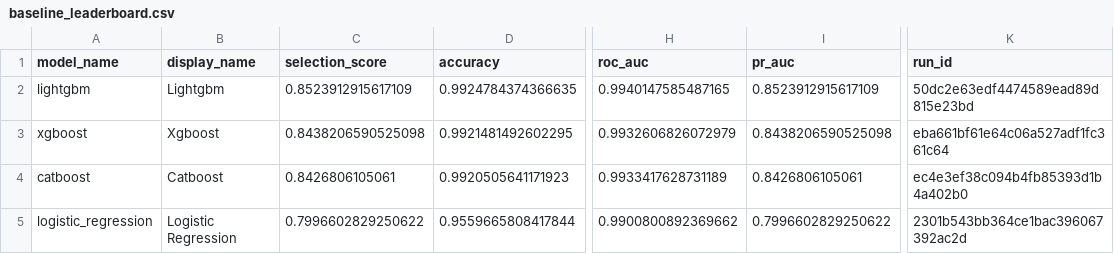
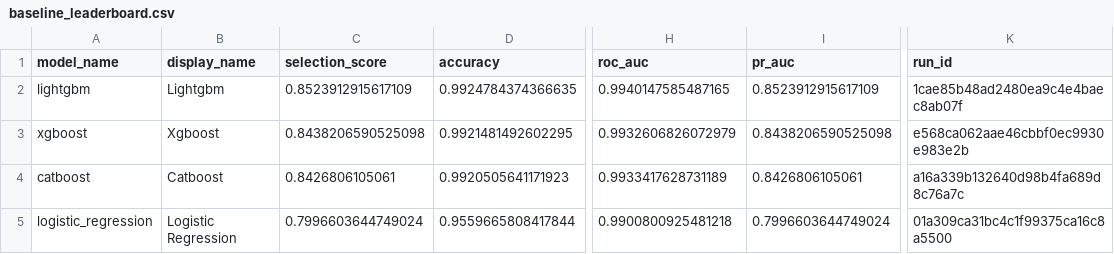
Before and after one commit to huyvietbui1806/mlops-project, a CSV file: reports/training/baseline_leaderboard.csv, drawn as a sheet; only a part is shown, gaps mark what is left out; the diff names each change by its address in the sheet, - before the commit and + after, or states it on an @@ line.

```diff
--- a/reports/training/baseline_leaderboard.csv
+++ b/reports/training/baseline_leaderboard.csv
-K2 (run_id): 50dc2e63edf4474589ead89d815e23bd
+K2 (run_id): 1cae85b48ad2480ea9c4e4baec8ab07f
-K3 (run_id): eba661bf61e64c06a527adf1fc361c64
+K3 (run_id): e568ca062aae46cbbf0ec9930e983e2b
-K4 (run_id): ec4e3ef38c094b4fb85393d1b4a402b0
+K4 (run_id): a16a339b132640d98b4fa689d8c76a7c
-C5 (selection_score): 0.7996602829250622
+C5 (selection_score): 0.7996603644749024
-H5 (roc_auc): 0.9900800892369662
+H5 (roc_auc): 0.9900800925481218
-I5 (pr_auc): 0.7996602829250622
+I5 (pr_auc): 0.7996603644749024
-K5 (run_id): 2301b543bb364ce1bac396067392ac2d
+K5 (run_id): 01a309ca31bc4c1f99375ca16c8a5500
```
Also changed, not shown: 4 other files.
